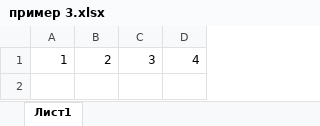
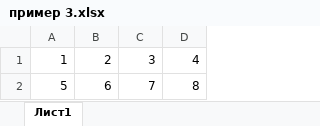
Before and after one commit to AnnaDrykova/repository, an Excel workbook: пример 3.xlsx, sheet Лист1, drawn as a sheet; values as stored, in another font and other column widths than the file's, no borders; the diff names each change by its address in the sheet, - before the commit and + after, or states it on an @@ line.

Commit message:
правка 3

```diff
--- a/пример 3.xlsx (sheet Лист1)
+++ b/пример 3.xlsx (sheet Лист1)
+row 2: 5 | 6 | 7 | 8
```
